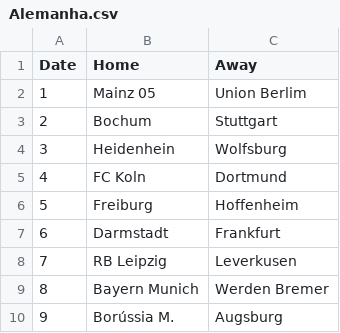
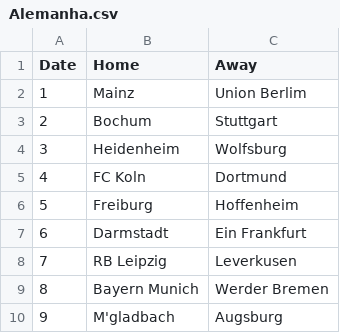
Before and after one commit to manwalz/foot, a CSV file: Alemanha.csv, drawn as a sheet.

Commit message:
Alemanha.csv

```diff
--- a/Alemanha.csv
+++ b/Alemanha.csv
@@ -1,10 +1,10 @@
 Date,Home,Away
-1,Mainz 05,Union Berlim
+1,Mainz,Union Berlim
 2,Bochum,Stuttgart
-3,Heidenhein,Wolfsburg
+3,Heidenheim,Wolfsburg
 4,FC Koln,Dortmund
 5,Freiburg,Hoffenheim
-6,Darmstadt,Frankfurt
+6,Darmstadt,Ein Frankfurt
 7,RB Leipzig,Leverkusen
-8,Bayern Munich,Werden Bremer
-9,Borússia M.,Augsburg
+8,Bayern Munich,Werder Bremen
+9,M'gladbach,Augsburg
```
